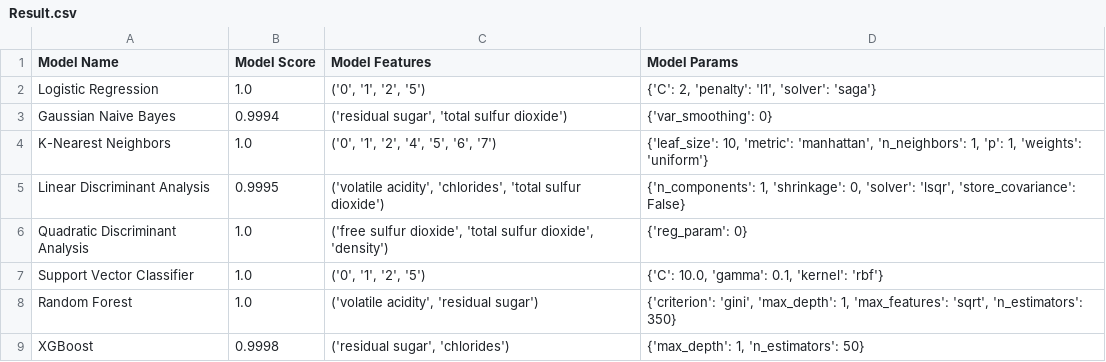
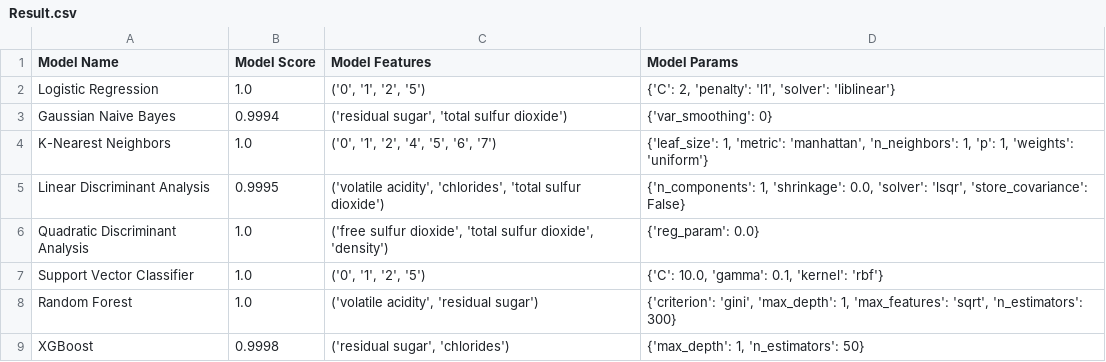
Before and after one commit to scfengv/ML-Wine-Type-and-Quality-Classification, a CSV file: result/Result.csv, drawn as a sheet.

```diff
--- a/result/Result.csv
+++ b/result/Result.csv
@@ -1,9 +1,9 @@
 Model Name,Model Score,Model Features,Model Params
-Logistic Regression,1.0,"('0', '1', '2', '5')","{'C': 2, 'penalty': 'l1', 'solver': 'saga'}"
+Logistic Regression,1.0,"('0', '1', '2', '5')","{'C': 2, 'penalty': 'l1', 'solver': 'liblinear'}"
 Gaussian Naive Bayes,0.9994,"('residual sugar', 'total sulfur dioxide')",{'var_smoothing': 0}
-K-Nearest Neighbors,1.0,"('0', '1', '2', '4', '5', '6', '7')","{'leaf_size': 10, 'metric': 'manhattan', 'n_neighbors': 1, 'p': 1, 'weights': 'uniform'}"
-Linear Discriminant Analysis,0.9995,"('volatile acidity', 'chlorides', 'total sulfur dioxide')","{'n_components': 1, 'shrinkage': 0, 'solver': 'lsqr', 'store_covariance': False}"
-Quadratic Discriminant Analysis,1.0,"('free sulfur dioxide', 'total sulfur dioxide', 'density')",{'reg_param': 0}
+K-Nearest Neighbors,1.0,"('0', '1', '2', '4', '5', '6', '7')","{'leaf_size': 1, 'metric': 'manhattan', 'n_neighbors': 1, 'p': 1, 'weights': 'uniform'}"
+Linear Discriminant Analysis,0.9995,"('volatile acidity', 'chlorides', 'total sulfur dioxide')","{'n_components': 1, 'shrinkage': 0.0, 'solver': 'lsqr', 'store_covariance': False}"
+Quadratic Discriminant Analysis,1.0,"('free sulfur dioxide', 'total sulfur dioxide', 'density')",{'reg_param': 0.0}
 Support Vector Classifier,1.0,"('0', '1', '2', '5')","{'C': 10.0, 'gamma': 0.1, 'kernel': 'rbf'}"
-Random Forest,1.0,"('volatile acidity', 'residual sugar')","{'criterion': 'gini', 'max_depth': 1, 'max_features': 'sqrt', 'n_estimators': 350}"
+Random Forest,1.0,"('volatile acidity', 'residual sugar')","{'criterion': 'gini', 'max_depth': 1, 'max_features': 'sqrt', 'n_estimators': 300}"
 XGBoost,0.9998,"('residual sugar', 'chlorides')","{'max_depth': 1, 'n_estimators': 50}"
```
Also changed, not shown: 19 other files.
